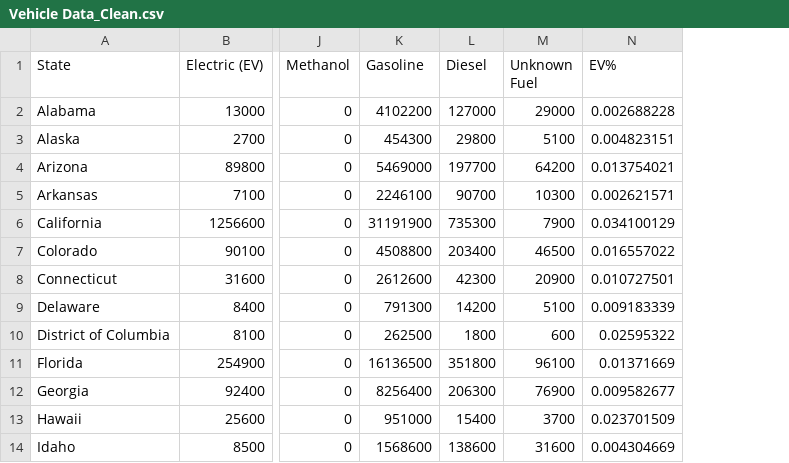
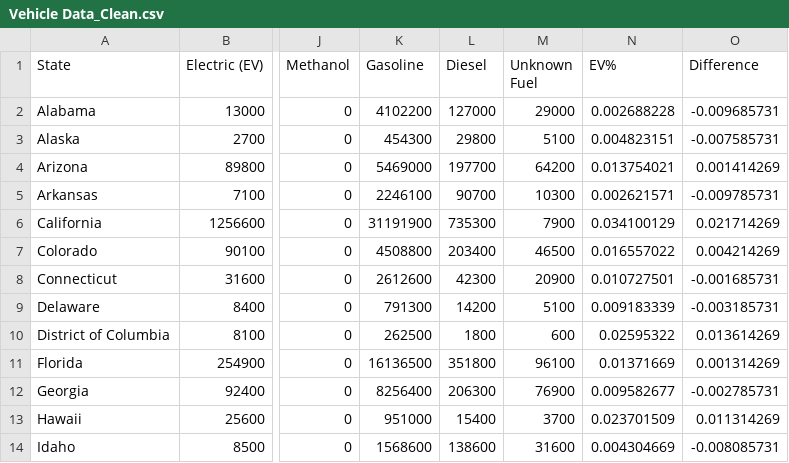
Before and after one commit to Alexandru-Valentin/US-EV-Market_Share_EDA, a CSV file: Tableau/Vehicle Data_Clean.csv, drawn as a sheet; only a part is shown, gaps mark what is left out; the diff names each change by its address in the sheet, - before the commit and + after, or states it on an @@ line.

Commit message:
Cleaning code, adding README file and removing unecessary READMEs

```diff
--- a/Tableau/Vehicle Data_Clean.csv
+++ b/Tableau/Vehicle Data_Clean.csv
+column O (Difference), rows 2-14: -0.009685731 | -0.007585731 | 0.001414269 | -0.009785731 | 0.021714269 | 0.004214269 | -0.001685731 | -0.003185731 | 0.013614269 | 0.001314269 | -0.002785731 | 0.011314269 | -0.008085731
```
Also changed, not shown: 7 other files.
